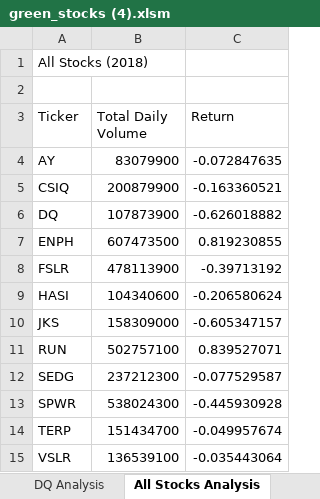
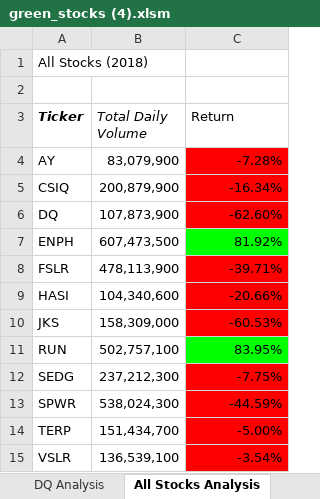
Before and after one commit to kcpals/stock-analysis, an Excel workbook: green_stocks (4).xlsm, sheet All Stocks Analysis, drawn as a sheet; values as stored, in another font and other column widths than the file's, no borders; the diff names each change by its address in the sheet, - before the commit and + after, or states it on an @@ line.

Commit message:
Add files via upload

```diff
--- a/green_stocks (4).xlsm (sheet All Stocks Analysis)
+++ b/green_stocks (4).xlsm (sheet All Stocks Analysis)
-A3:B3 italic: off
+A3:B3 italic: on
-A3 bold: off
+A3 bold: on
-B4 (Total Daily Volume): 83079900
+B4 (Total Daily Volume): 83,079,900
-C4 (Return): -0.072847635
+C4 (Return): -7.28%
-C4:C6 fill: none
+C4:C6 fill: #FF0000
-B5 (Total Daily Volume): 200879900
+B5 (Total Daily Volume): 200,879,900
-C5 (Return): -0.163360521
+C5 (Return): -16.34%
-B6 (Total Daily Volume): 107873900
+B6 (Total Daily Volume): 107,873,900
-C6 (Return): -0.626018882
+C6 (Return): -62.60%
-B7 (Total Daily Volume): 607473500
+B7 (Total Daily Volume): 607,473,500
-C7 (Return): 0.819230855
+C7 (Return): 81.92%
-C7 fill: none
+C7 fill: #00FF00
-B8 (Total Daily Volume): 478113900
+B8 (Total Daily Volume): 478,113,900
-C8 (Return): -0.39713192
+C8 (Return): -39.71%
-C8:C10 fill: none
+C8:C10 fill: #FF0000
-B9 (Total Daily Volume): 104340600
+B9 (Total Daily Volume): 104,340,600
-C9 (Return): -0.206580624
+C9 (Return): -20.66%
-B10 (Total Daily Volume): 158309000
+B10 (Total Daily Volume): 158,309,000
-C10 (Return): -0.605347157
+C10 (Return): -60.53%
-B11 (Total Daily Volume): 502757100
+B11 (Total Daily Volume): 502,757,100
-C11 (Return): 0.839527071
+C11 (Return): 83.95%
-C11 fill: none
+C11 fill: #00FF00
-B12 (Total Daily Volume): 237212300
+B12 (Total Daily Volume): 237,212,300
-C12 (Return): -0.077529587
+C12 (Return): -7.75%
-C12:C15 fill: none
+C12:C15 fill: #FF0000
-B13 (Total Daily Volume): 538024300
+B13 (Total Daily Volume): 538,024,300
-C13 (Return): -0.445930928
+C13 (Return): -44.59%
-B14 (Total Daily Volume): 151434700
+B14 (Total Daily Volume): 151,434,700
-C14 (Return): -0.049957674
+C14 (Return): -5.00%
-B15 (Total Daily Volume): 136539100
+B15 (Total Daily Volume): 136,539,100
-C15 (Return): -0.035443064
+C15 (Return): -3.54%
```
